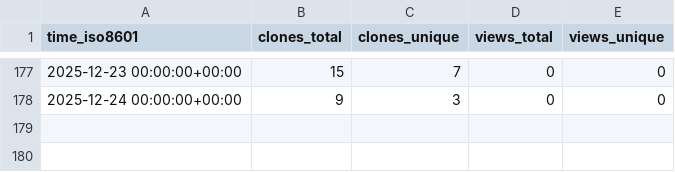
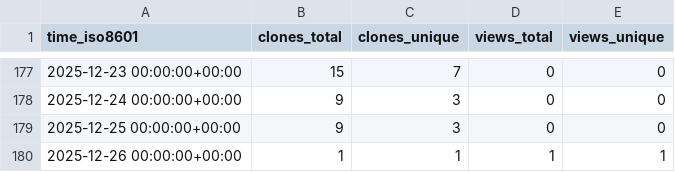
Before and after one commit to Davis-Fan/X-Blossom, a CSV file: Davis-Fan/X-Blossom/ghrs-data/views_clones_aggregate.csv, drawn as a sheet; only a part is shown, gaps mark what is left out.

```diff
--- a/Davis-Fan/X-Blossom/ghrs-data/views_clones_aggregate.csv
+++ b/Davis-Fan/X-Blossom/ghrs-data/views_clones_aggregate.csv
@@ -178 +178,3 @@ time_iso8601,clones_total,clones_unique,views_total,views_unique
 2025-12-24 00:00:00+00:00,9,3,0,0
+2025-12-25 00:00:00+00:00,9,3,0,0
+2025-12-26 00:00:00+00:00,1,1,1,1
```
Also changed, not shown: 1 other file.
